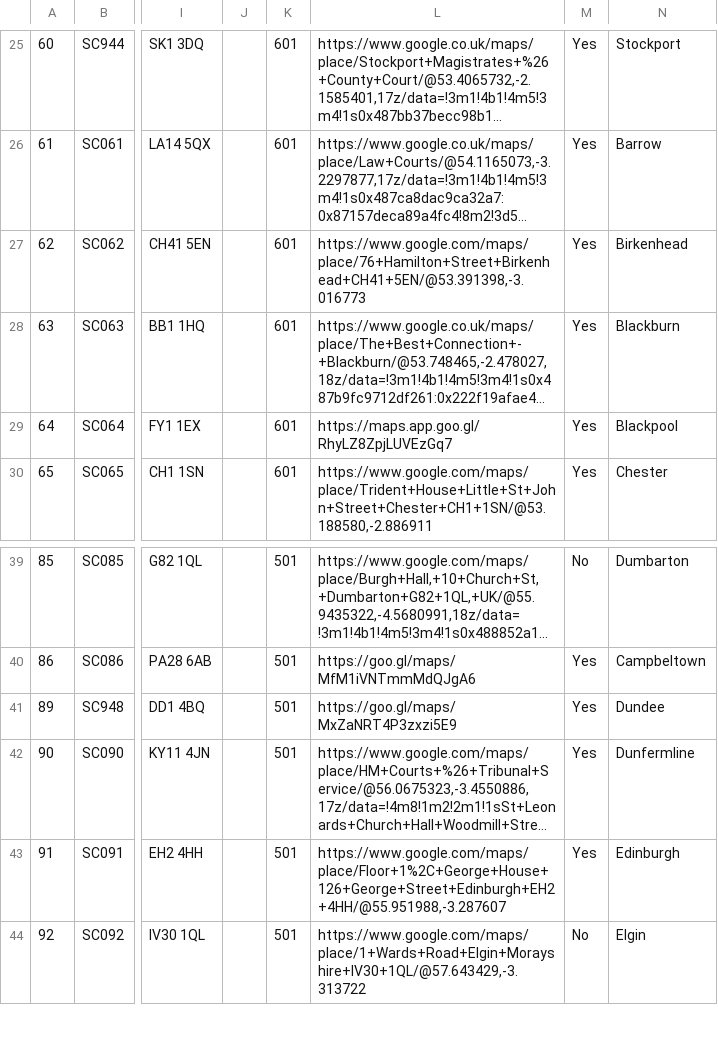
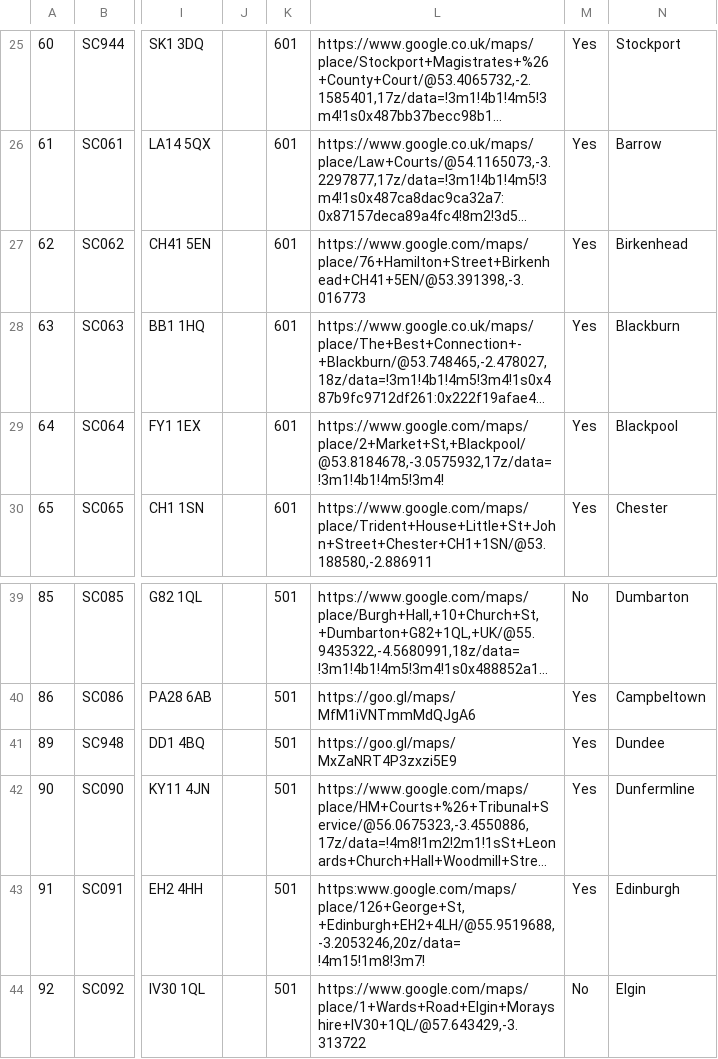
Before and after one commit to hmcts/sscs-common, a CSV file: src/main/resources/reference-data/sscs-venues.csv, drawn as a sheet; only a part is shown, gaps mark what is left out; long unchanged cells end in …; the diff names each change by its address in the sheet, - before the commit and + after, or states it on an @@ line.

Commit message:
update google urls

```diff
--- a/src/main/resources/reference-data/sscs-venues.csv
+++ b/src/main/resources/reference-data/sscs-venues.csv
-L29: https://maps.app.goo.gl/RhyLZ8ZpjLUVEzGq7
+L29: https://www.google.com/maps/place/2+Market+St,+Blackpool/@53.8184678,-3.0575932,17z/data=!3m1!4b1!4m5!3m4!
-L43: https://www.google.com/maps/place/Floor+1%2C+George+House+126+George+Street+Edinburgh+EH2+4HH/@55.951988,-3.287607
+L43: https:www.google.com/maps/place/126+George+St,+Edinburgh+EH2+4LH/@55.9519688,-3.2053246,20z/data=!4m15!1m8!3m7!
```
